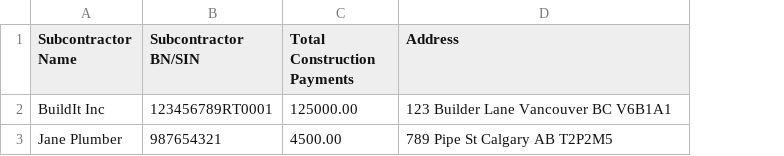
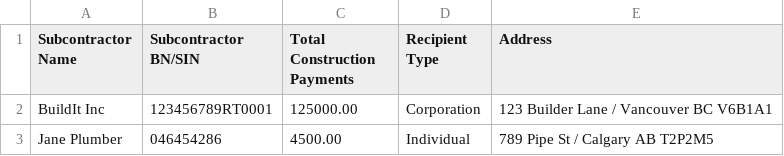
Before and after one commit to luiscortes19/taxxml-ca, a CSV file: templates/T5018_Sample.csv, drawn as a sheet; addresses are those after the commit; the diff names each change by its address in the sheet, - before the commit and + after, or states it on an @@ line.

```diff
--- a/templates/T5018_Sample.csv
+++ b/templates/T5018_Sample.csv
+column D (Recipient Type), rows 2-3: Corporation | Individual
-E2 (Address): 123 Builder Lane Vancouver BC V6B1A1
+E2 (Address): 123 Builder Lane / Vancouver BC V6B1A1
-B3 (Subcontractor BN/SIN): 987654321
+B3 (Subcontractor BN/SIN): 046454286
-E3 (Address): 789 Pipe St Calgary AB T2P2M5
+E3 (Address): 789 Pipe St / Calgary AB T2P2M5
```
Also changed, not shown: templates/T1204_Sample.csv, 4 other files.
